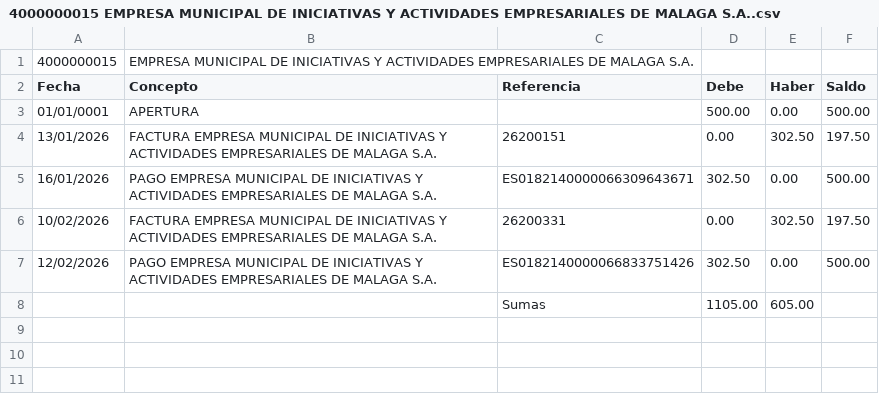
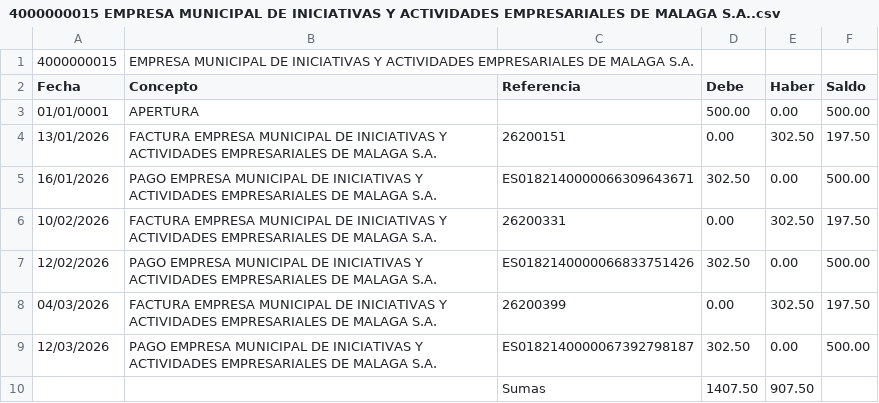
Before and after one commit to smvsur/Contabilidad.2026, a CSV file: Resultado/Tables/4000000015 EMPRESA MUNICIPAL DE INICIATIVAS Y ACTIVIDADES EMPRESARIALES DE MALAGA S.A..csv, drawn as a sheet.

```diff
--- a/Resultado/Tables/4000000015 EMPRESA MUNICIPAL DE INICIATIVAS Y ACTIVIDADES EMPRESARIALES DE MALAGA S.A..csv
+++ b/Resultado/Tables/4000000015 EMPRESA MUNICIPAL DE INICIATIVAS Y ACTIVIDADES EMPRESARIALES DE MALAGA S.A..csv
@@ -7,2 +7,4 @@ Fecha;Concepto;Referencia;Debe;Haber;Saldo;
 12/02/2026;PAGO EMPRESA MUNICIPAL DE INICIATIVAS Y ACTIVIDADES EMPRESARIALES DE MALAGA S.A.;ES0182140000066833751426;302.50;0.00;500.00;
-;;Sumas;1105.00;605.00;
+04/03/2026;FACTURA EMPRESA MUNICIPAL DE INICIATIVAS Y ACTIVIDADES EMPRESARIALES DE MALAGA S.A.;26200399;0.00;302.50;197.50;
+12/03/2026;PAGO EMPRESA MUNICIPAL DE INICIATIVAS Y ACTIVIDADES EMPRESARIALES DE MALAGA S.A.;ES0182140000067392798187;302.50;0.00;500.00;
+;;Sumas;1407.50;907.50;
```
Also changed, not shown: Data/Extractos/2026_03-BBVA.csv, Data/Facturas/Input/List.csv, 10 other files.
